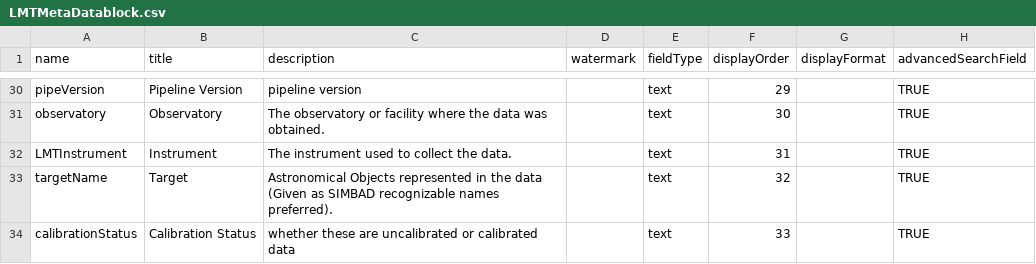
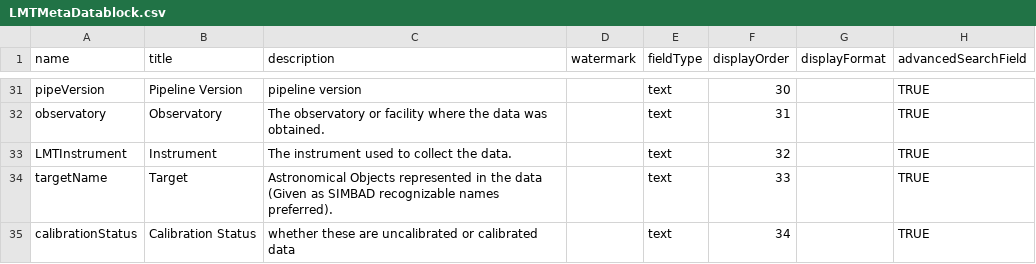
Before and after one commit to toltec-astro/dvpipe, a CSV file: dvpipe/aux/LMTMetaDatablock.csv, drawn as a sheet; only a part is shown, gaps mark what is left out; addresses are those after the commit; the diff covers the shown part only; the diff names each change by its address in the sheet, - before the commit and + after, or states it on an @@ line.

```diff
--- a/dvpipe/aux/LMTMetaDatablock.csv
+++ b/dvpipe/aux/LMTMetaDatablock.csv
-F31 (displayOrder): 29
+F31 (displayOrder): 30
-F32 (displayOrder): 30
+F32 (displayOrder): 31
-F33 (displayOrder): 31
+F33 (displayOrder): 32
-F34 (displayOrder): 32
+F34 (displayOrder): 33
-F35 (displayOrder): 33
+F35 (displayOrder): 34
```
Also changed, not shown: 1 added row and 26 edited cells elsewhere in this file, dvpipe/aux/LMT_Dataverse_Metadata_Definition.tsv, dvpipe/aux/alma_to_lmt_keymap.csv.
